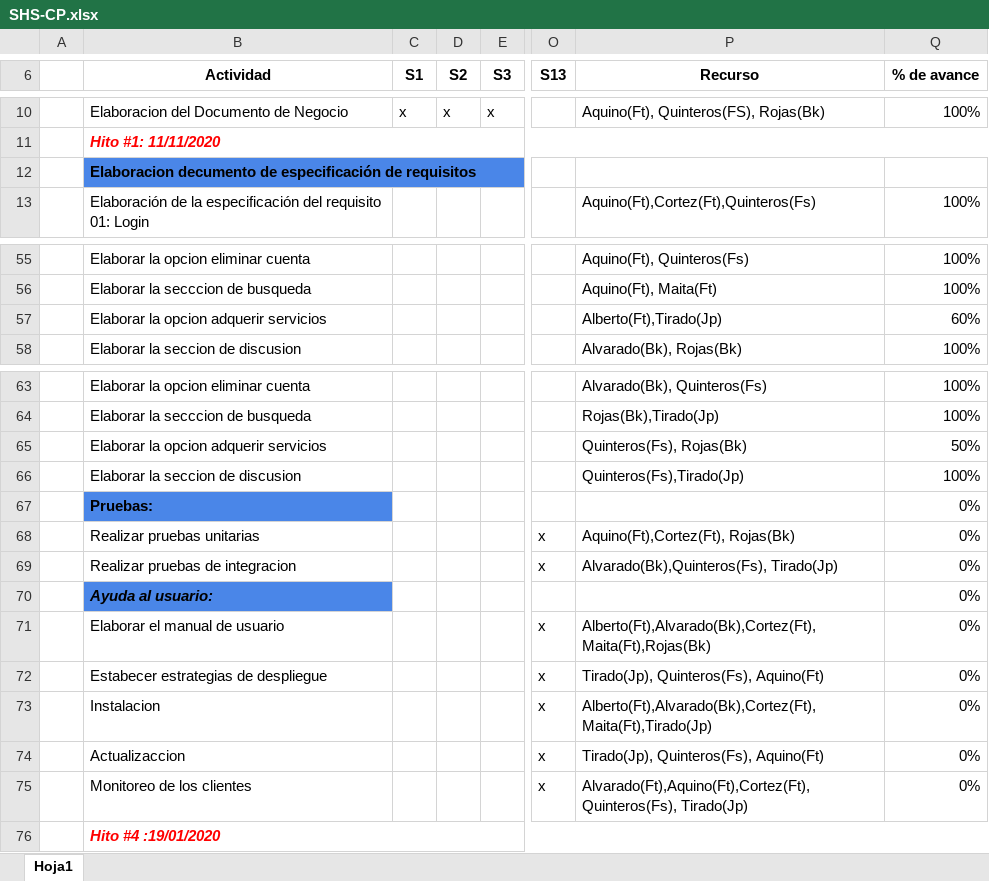
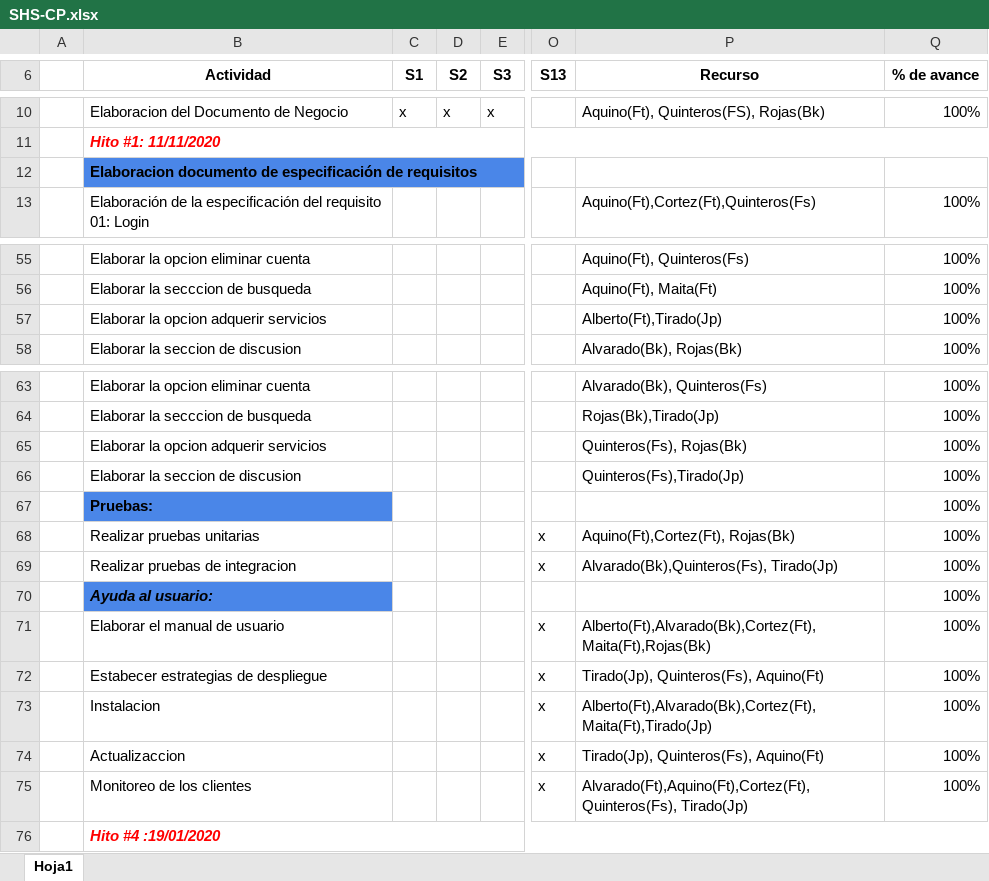
Before and after one commit to JuanJoseTJ29/Grupo6Wong, an Excel workbook: Desarrollo/SHS/Gestión/SHS-CP.xlsx, sheet Hoja1, drawn as a sheet; only a part is shown, gaps mark what is left out; values as stored, in another font and other column widths than the file's, no borders; the diff names each change by its address in the sheet, - before the commit and + after, or states it on an @@ line.

```diff
--- a/Desarrollo/SHS/Gestión/SHS-CP.xlsx (sheet Hoja1)
+++ b/Desarrollo/SHS/Gestión/SHS-CP.xlsx (sheet Hoja1)
-B12 (Actividad): Elaboracion decumento de especificación…
+B12 (Actividad): Elaboracion documento de especificación…
-Q57 (% de avance): 60%
+Q57 (% de avance): 100%
-Q65 (% de avance): 50%
+Q65 (% de avance): 100%
-Q67:Q75 (% de avance): 0%
+Q67:Q75 (% de avance): 100%
```
Also changed, not shown: 9 other files.
